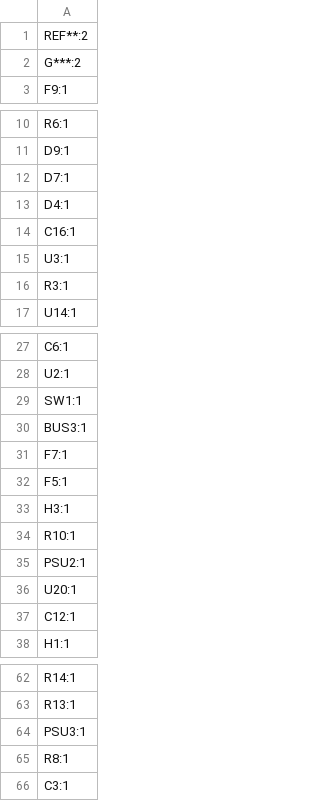
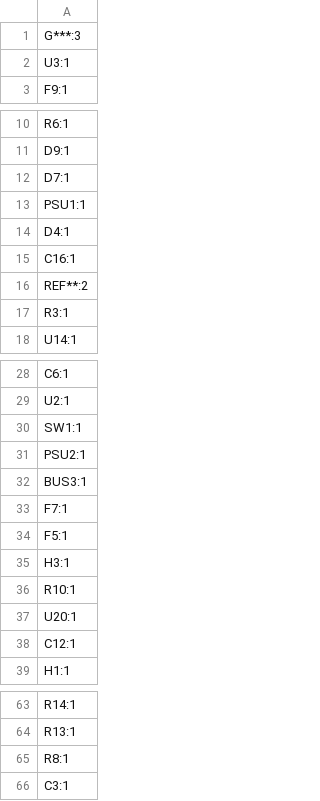
Before and after one commit to maciekish/warthogathome, a CSV file: PCBs/Master/Standalone/production/designators.csv, drawn as a sheet; only a part is shown, gaps mark what is left out; removed rows and columns are numbered as before the commit, all else as after; the diff names each change by its address in the sheet, - before the commit and + after, or states it on an @@ line.

```diff
--- a/PCBs/Master/Standalone/production/designators.csv
+++ b/PCBs/Master/Standalone/production/designators.csv
-A1: REF**:2
+A1: G***:3
-A2: G***:2
+A2: U3:1
-row 73: PSU1:1
+row 13: PSU1:1
-row 15: U3:1
+row 16: REF**:2
-row 35: PSU2:1
+row 31: PSU2:1
-row 64: PSU3:1
```
Also changed, not shown: PCBs/Master/Standalone/production/bom.csv, PCBs/Master/Standalone/production/positions.csv, 10 other files.
